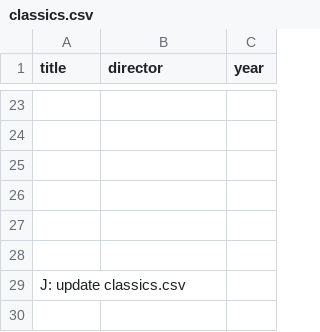
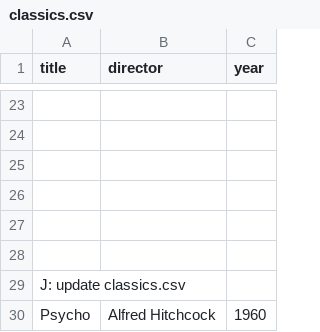
Before and after one commit to ahmad345-hub/webflyx, a CSV file: classics.csv, drawn as a sheet; only a part is shown, gaps mark what is left out; the diff names each change by its address in the sheet, - before the commit and + after, or states it on an @@ line.

Commit message:
L: add Psycho to classics

```diff
--- a/classics.csv
+++ b/classics.csv
+row 30: Psycho | Alfred Hitchcock | 1960
```
